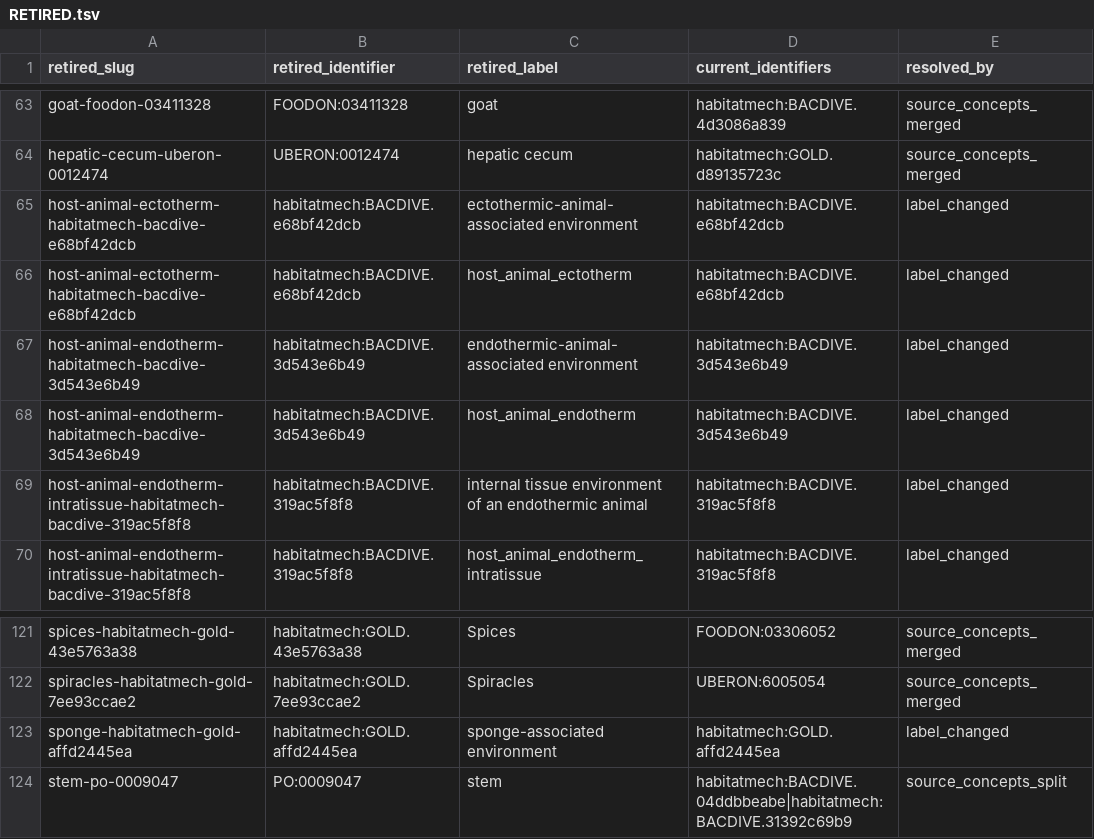
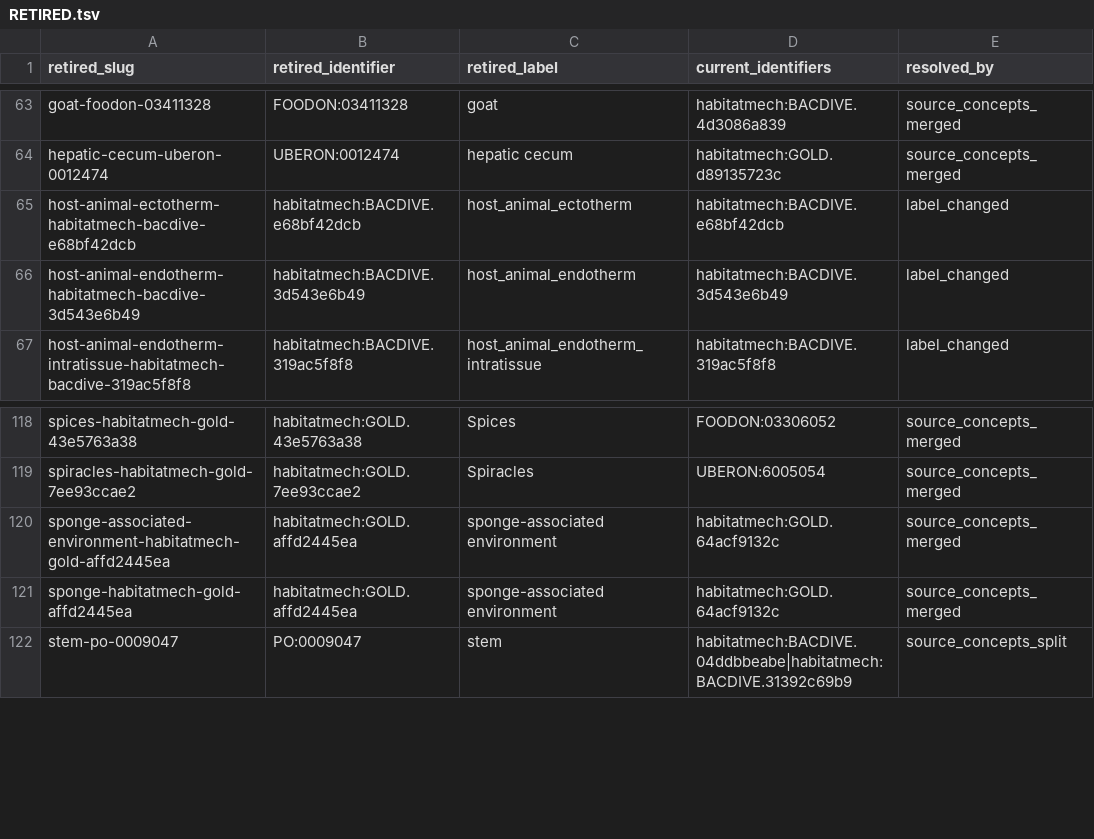
Before and after one commit to CultureBotAI/HabitatMech, a TSV file: data/habitats/RETIRED.tsv, drawn as a sheet; only a part is shown, gaps mark what is left out.

Commit message:
Preserve chained retired URLs

```diff
--- a/data/habitats/RETIRED.tsv
+++ b/data/habitats/RETIRED.tsv
@@ -64,7 +64,4 @@ goat-foodon-03411328	FOODON:03411328	goat	habitatmech:BACDIVE.4d3086a839	source_
 hepatic-cecum-uberon-0012474	UBERON:0012474	hepatic cecum	habitatmech:GOLD.d89135723c	source_concepts_merged
-host-animal-ectotherm-habitatmech-bacdive-e68bf42dcb	habitatmech:BACDIVE.e68bf42dcb	ectothermic-animal-associated environment	habitatmech:BACDIVE.e68bf42dcb	label_changed
 host-animal-ectotherm-habitatmech-bacdive-e68bf42dcb	habitatmech:BACDIVE.e68bf42dcb	host_animal_ectotherm	habitatmech:BACDIVE.e68bf42dcb	label_changed
-host-animal-endotherm-habitatmech-bacdive-3d543e6b49	habitatmech:BACDIVE.3d543e6b49	endothermic-animal-associated environment	habitatmech:BACDIVE.3d543e6b49	label_changed
 host-animal-endotherm-habitatmech-bacdive-3d543e6b49	habitatmech:BACDIVE.3d543e6b49	host_animal_endotherm	habitatmech:BACDIVE.3d543e6b49	label_changed
-host-animal-endotherm-intratissue-habitatmech-bacdive-319ac5f8f8	habitatmech:BACDIVE.319ac5f8f8	internal tissue environment of an endothermic animal	habitatmech:BACDIVE.319ac5f8f8	label_changed
 host-animal-endotherm-intratissue-habitatmech-bacdive-319ac5f8f8	habitatmech:BACDIVE.319ac5f8f8	host_animal_endotherm_intratissue	habitatmech:BACDIVE.319ac5f8f8	label_changed
@@ -122,3 +119,4 @@ spices-habitatmech-gold-43e5763a38	habitatmech:GOLD.43e5763a38	Spices	FOODON:033
 spiracles-habitatmech-gold-7ee93ccae2	habitatmech:GOLD.7ee93ccae2	Spiracles	UBERON:6005054	source_concepts_merged
-sponge-habitatmech-gold-affd2445ea	habitatmech:GOLD.affd2445ea	sponge-associated environment	habitatmech:GOLD.affd2445ea	label_changed
+sponge-associated-environment-habitatmech-gold-affd2445ea	habitatmech:GOLD.affd2445ea	sponge-associated environment	habitatmech:GOLD.64acf9132c	source_concepts_merged
+sponge-habitatmech-gold-affd2445ea	habitatmech:GOLD.affd2445ea	sponge-associated environment	habitatmech:GOLD.64acf9132c	source_concepts_merged
 stem-po-0009047	PO:0009047	stem	habitatmech:BACDIVE.04ddbbeabe|habitatmech:BACDIVE.31392c69b9	source_concepts_split
```
Also changed, not shown: curation/term_requests/envo_robot_template.tsv, 18 other files.
